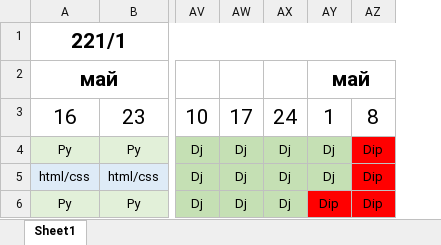
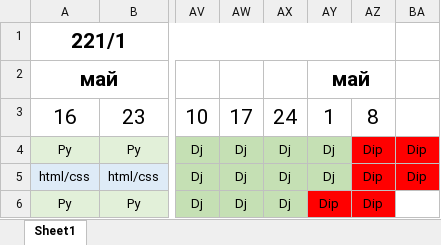
Before and after one commit to bogdandrienko/PyE-221-1, an Excel workbook: lections/План 221-1.xlsx, sheet Sheet1, drawn as a sheet; only a part is shown, gaps mark what is left out; values as stored, in another font and other column widths than the file's, no borders; the diff names each change by its address in the sheet, - before the commit and + after, or states it on an @@ line.

```diff
--- a/lections/План 221-1.xlsx (sheet Sheet1)
+++ b/lections/План 221-1.xlsx (sheet Sheet1)
+column BA, rows 4-5: Dip | Dip
```
Also changed, not shown: 13 other files.
